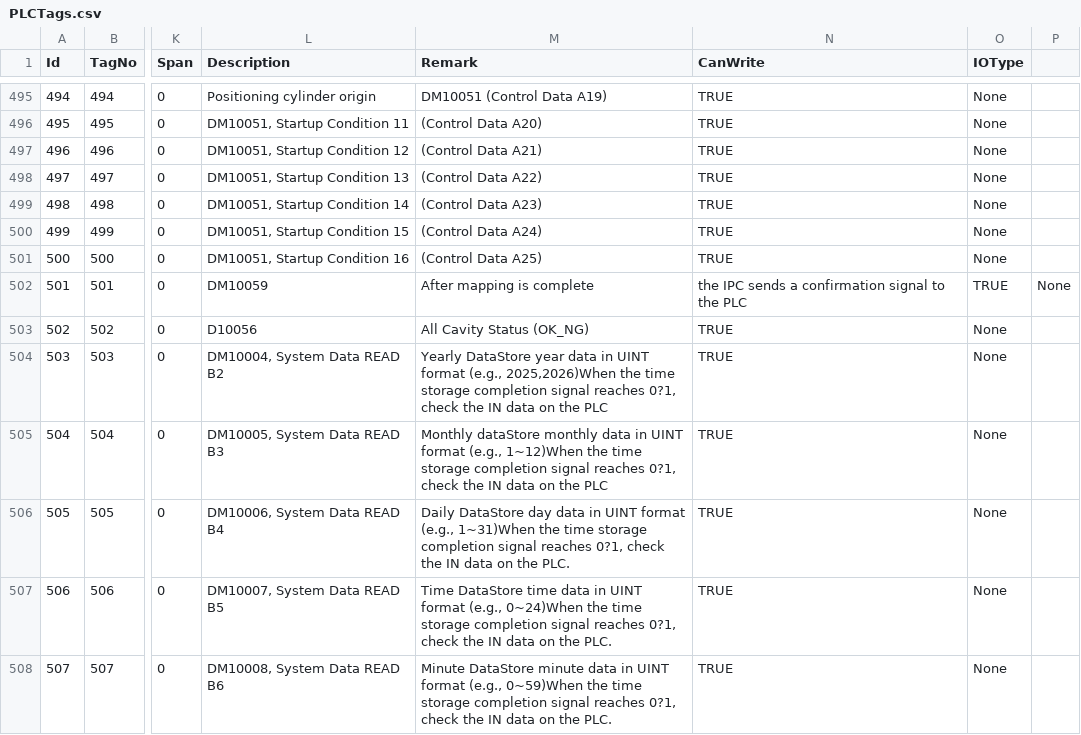
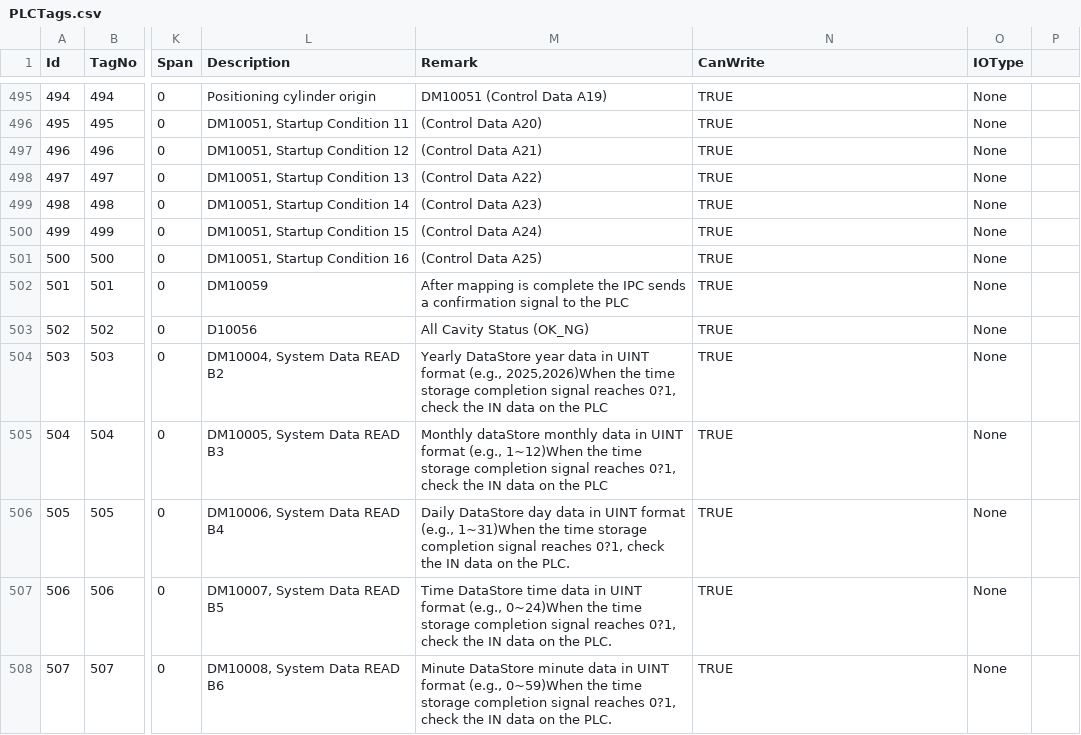
Before and after one commit to santsharan-adm/Vertex, a CSV file: IPCSoftwares/IPCSoftware.app/Data/PLCTags.csv, drawn as a sheet; only a part is shown, gaps mark what is left out; the diff names each change by its address in the sheet, - before the commit and + after, or states it on an @@ line.

```diff
--- a/IPCSoftwares/IPCSoftware.app/Data/PLCTags.csv
+++ b/IPCSoftwares/IPCSoftware.app/Data/PLCTags.csv
-M502 (Remark): …is complete
+M502 (Remark): …is complete the IPC sends a confirmation signal to the PLC
-N502 (CanWrite): the IPC sends a confirmation signal to the PLC
+N502 (CanWrite): TRUE
-O502 (IOType): TRUE
+O502 (IOType): None
-P502: None
+P502: (empty)
```
Also changed, not shown: 8 other files.
